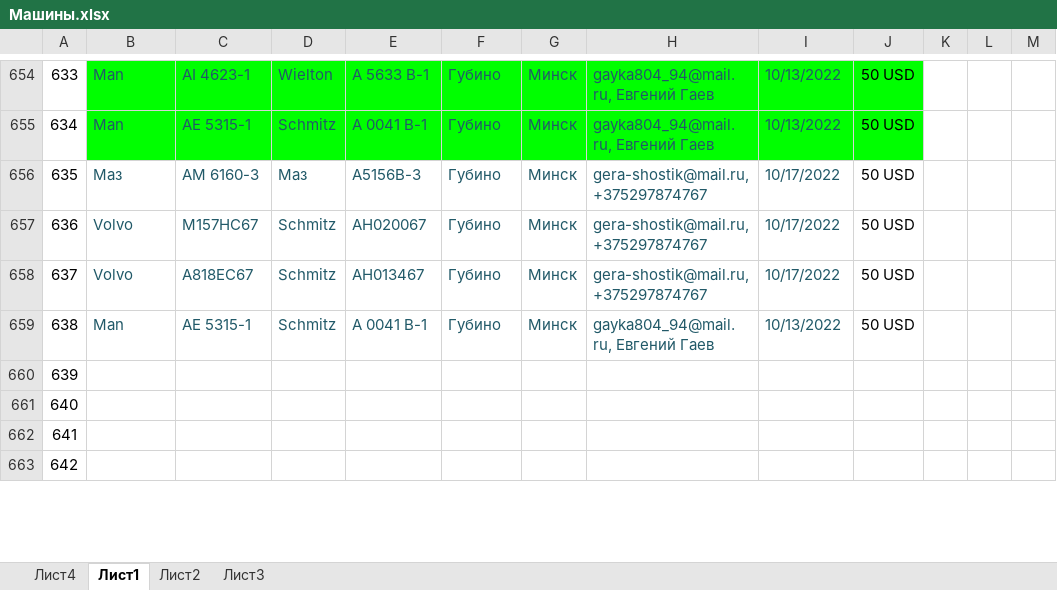
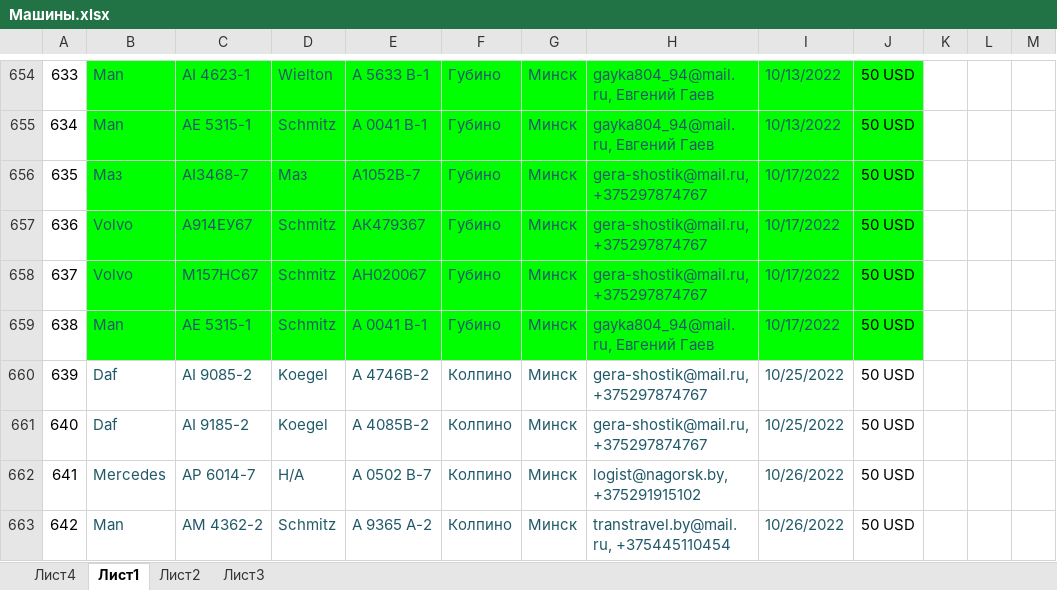
Before and after one commit to rutraq/Logistic, an Excel workbook: Машины.xlsx, sheet Лист1, drawn as a sheet; only a part is shown, gaps mark what is left out; values as stored, in another font and other column widths than the file's, no borders; the diff covers the shown part only; the diff names each change by its address in the sheet, - before the commit and + after, or states it on an @@ line.

Commit message:
машины

```diff
--- a/Машины.xlsx (sheet Лист1)
+++ b/Машины.xlsx (sheet Лист1)
-B656:J659 fill: none
+B656:J659 fill: #00FF00
-C656: АМ 6160-3
+C656: AI3468-7
-E656: А5156В-3
+E656: A1052B-7
-C657: М157НС67
+C657: А914ЕУ67
-E657: АН020067
+E657: АК479367
-C658: А818ЕС67
+C658: М157НС67
-E658: АН013467
+E658: АН020067
-I659: 10/13/2022
+I659: 10/17/2022
-B660:B661: (empty)
+B660:B661: Daf
-C660: (empty)
+C660: AI 9085-2
-D660:D661: (empty)
+D660:D661: Koegel
-E660: (empty)
+E660: А 4746В-2
-F660:F663: (empty)
+F660:F663: Колпино
-G660:G663: (empty)
+G660:G663: Минск
-H660:H661: (empty)
+H660:H661: gera-shostik@mail.ru, +375297874767
-I660:I661: (empty)
+I660:I661: 10/25/2022
-J660:J663: (empty)
+J660:J663: 50 USD
-C661: (empty)
+C661: AI 9185-2
-E661: (empty)
+E661: A 4085B-2
-B662: (empty)
+B662: Mercedes
-C662: (empty)
+C662: АР 6014-7
-D662: (empty)
+D662: Н/А
-E662: (empty)
+E662: А 0502 В-7
-H662: (empty)
+H662: logist@nagorsk.by, +375291915102
-I662:I663: (empty)
+I662:I663: 10/26/2022
-B663: (empty)
+B663: Man
-C663: (empty)
+C663: АМ 4362-2
-D663: (empty)
+D663: Schmitz
-E663: (empty)
+E663: А 9365 А-2
-H663: (empty)
+H663: transtravel.by@mail.ru, +375445110454
```
Also changed, not shown: 21 edited cells elsewhere in this sheet, 6 other files.
